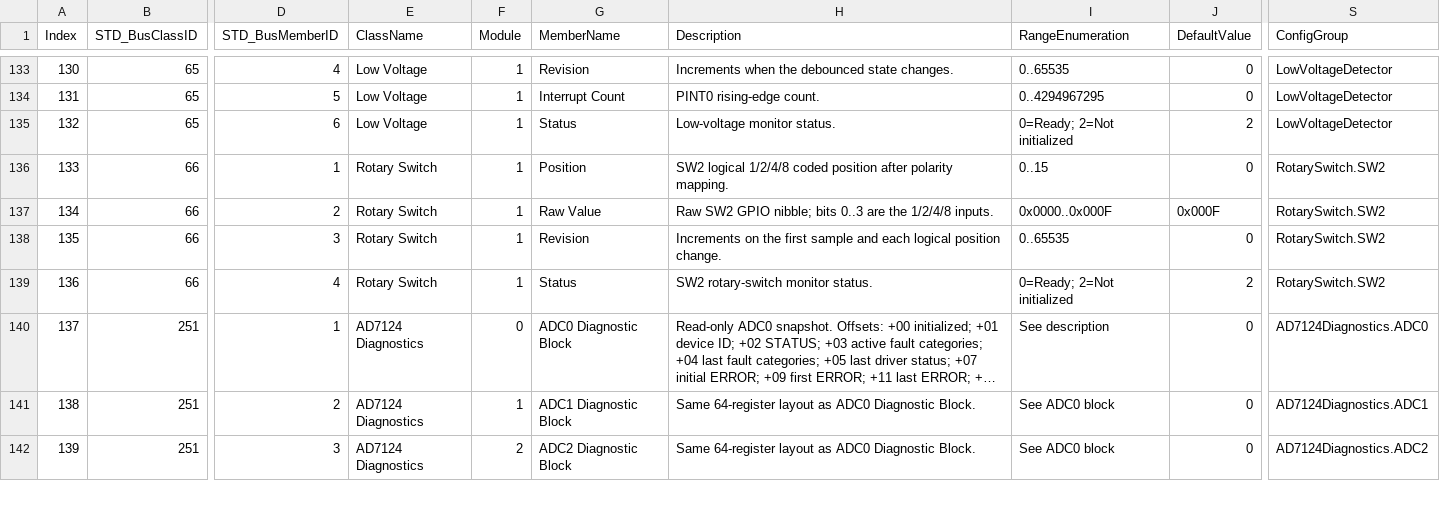
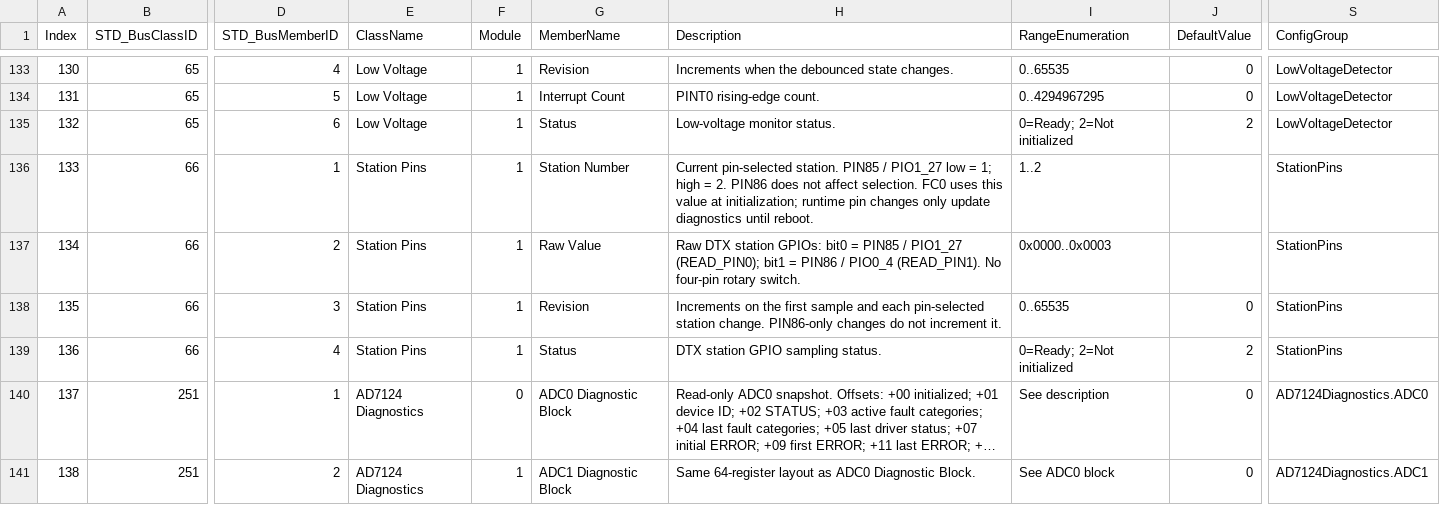
Before and after one commit to ch7lin-cyber/myNXPs16_Prj, a CSV file: _Product/RegisterMap/register_map.csv, drawn as a sheet; only a part is shown, gaps mark what is left out; the shorter side is filled out with more unchanged rows; long unchanged cells end in …; the diff names each change by its address in the sheet, - before the commit and + after, or states it on an @@ line.

Commit message:
Select DTX Modbus boot station from PIN85 and remove rotary pin reads

```diff
--- a/_Product/RegisterMap/register_map.csv
+++ b/_Product/RegisterMap/register_map.csv
-E136:E139 (ClassName): Rotary Switch
+E136:E139 (ClassName): Station Pins
-G136 (MemberName): Position
+G136 (MemberName): Station Number
-H136 (Description): SW2 logical 1/2/4/8 coded position after polarity mapping.
+H136 (Description): Current pin-selected station. PIN85 / PIO1_27 low = 1; high = 2. PIN86 does not affect selection. FC0 uses this value at initialization; runtime pin changes only update diagnostics until reboot.
-I136 (RangeEnumeration): 0..15
+I136 (RangeEnumeration): 1..2
-J136 (DefaultValue): 0
+J136 (DefaultValue): (empty)
-S136:S139 (ConfigGroup): RotarySwitch.SW2
+S136:S139 (ConfigGroup): StationPins
-H137 (Description): Raw SW2 GPIO nibble; bits 0..3 are the 1/2/4/8 inputs.
+H137 (Description): Raw DTX station GPIOs: bit0 = PIN85 / PIO1_27 (READ_PIN0); bit1 = PIN86 / PIO0_4 (READ_PIN1). No four-pin rotary switch.
-I137 (RangeEnumeration): 0x0000..0x000F
+I137 (RangeEnumeration): 0x0000..0x0003
-J137 (DefaultValue): 0x000F
+J137 (DefaultValue): (empty)
-H138 (Description): …and each logical position change.
+H138 (Description): …and each pin-selected station change. PIN86-only changes do not increment it.
-H139 (Description): SW2 rotary-switch monitor status.
+H139 (Description): DTX station GPIO sampling status.
```
Also changed, not shown: 10 other files.
